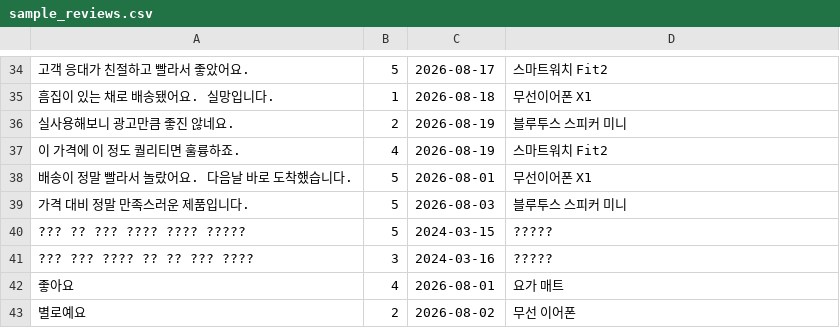
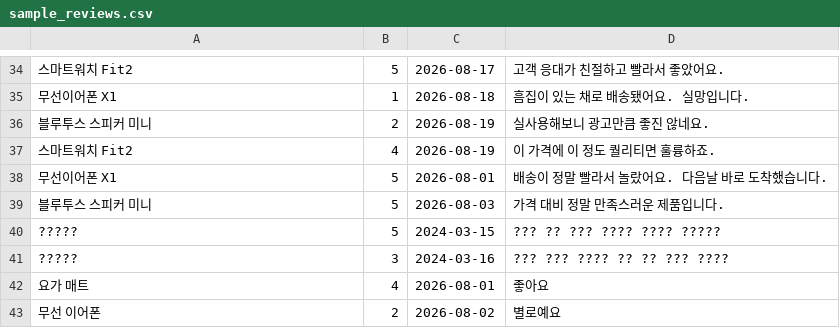
Before and after one commit to sungjutiful/project-c, a CSV file: data/sample_reviews.csv, drawn as a sheet; only a part is shown, gaps mark what is left out; the diff covers the shown part only; the diff names each change by its address in the sheet, - before the commit and + after, or states it on an @@ line.

```diff
--- a/data/sample_reviews.csv
+++ b/data/sample_reviews.csv
-A34: 고객 응대가 친절하고 빨라서 좋았어요.
+A34: 스마트워치 Fit2
-D34: 스마트워치 Fit2
+D34: 고객 응대가 친절하고 빨라서 좋았어요.
-A35: 흠집이 있는 채로 배송됐어요. 실망입니다.
+A35: 무선이어폰 X1
-D35: 무선이어폰 X1
+D35: 흠집이 있는 채로 배송됐어요. 실망입니다.
-A36: 실사용해보니 광고만큼 좋진 않네요.
+A36: 블루투스 스피커 미니
-D36: 블루투스 스피커 미니
+D36: 실사용해보니 광고만큼 좋진 않네요.
-A37: 이 가격에 이 정도 퀄리티면 훌륭하죠.
+A37: 스마트워치 Fit2
-D37: 스마트워치 Fit2
+D37: 이 가격에 이 정도 퀄리티면 훌륭하죠.
-A38: 배송이 정말 빨라서 놀랐어요. 다음날 바로 도착했습니다.
+A38: 무선이어폰 X1
-D38: 무선이어폰 X1
+D38: 배송이 정말 빨라서 놀랐어요. 다음날 바로 도착했습니다.
-A39: 가격 대비 정말 만족스러운 제품입니다.
+A39: 블루투스 스피커 미니
-D39: 블루투스 스피커 미니
+D39: 가격 대비 정말 만족스러운 제품입니다.
-A40: ??? ?? ??? ???? ???? ?????
+A40: ?????
-D40: ?????
+D40: ??? ?? ??? ???? ???? ?????
-A41: ??? ??? ???? ?? ?? ??? ????
+A41: ?????
-D41: ?????
+D41: ??? ??? ???? ?? ?? ??? ????
-A42: 좋아요
+A42: 요가 매트
-D42: 요가 매트
+D42: 좋아요
-A43: 별로예요
+A43: 무선 이어폰
-D43: 무선 이어폰
+D43: 별로예요
```
Also changed, not shown: 2 added rows, 2 removed rows and 62 edited cells elsewhere in this file.
